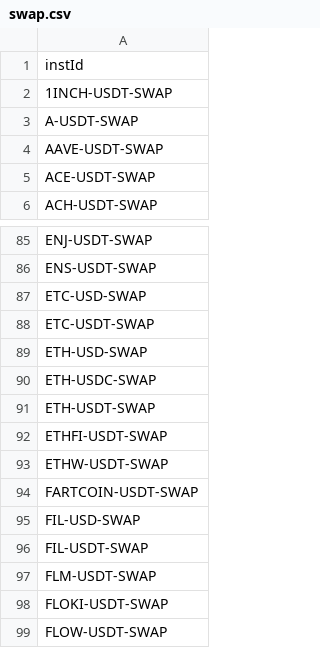
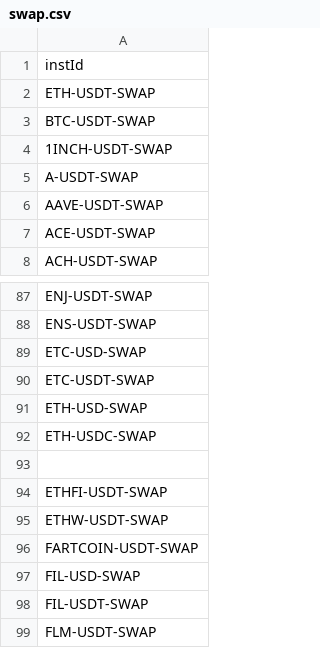
Before and after one commit to pandaria92fs/Lucre, a CSV file: ok-kdj/proxy/swap.csv, drawn as a sheet; only a part is shown, gaps mark what is left out; the shorter side is filled out with more unchanged rows.

Commit message:
add okswap coin list class and kline class

```diff
--- a/ok-kdj/proxy/swap.csv
+++ b/ok-kdj/proxy/swap.csv
@@ -1,2 +1,4 @@
 instId
+ETH-USDT-SWAP
+BTC-USDT-SWAP
 1INCH-USDT-SWAP
@@ -90,3 +92,3 @@ ETH-USD-SWAP
 ETH-USDC-SWAP
-ETH-USDT-SWAP
+
 ETHFI-USDT-SWAP
```
Also changed, not shown: 2 other files.
